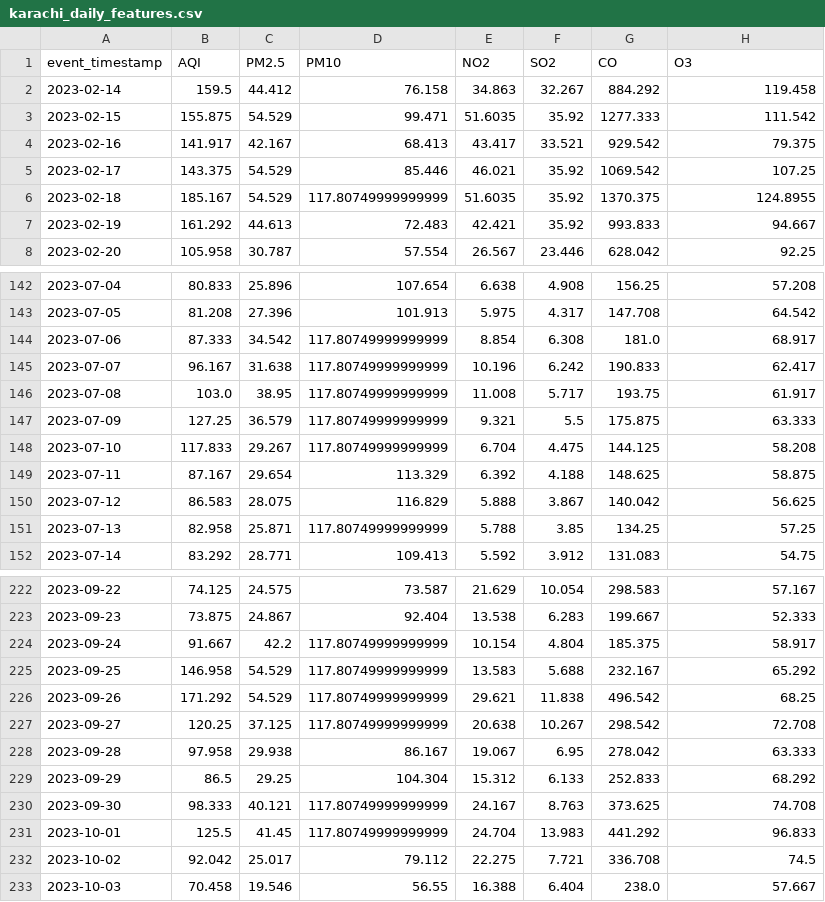
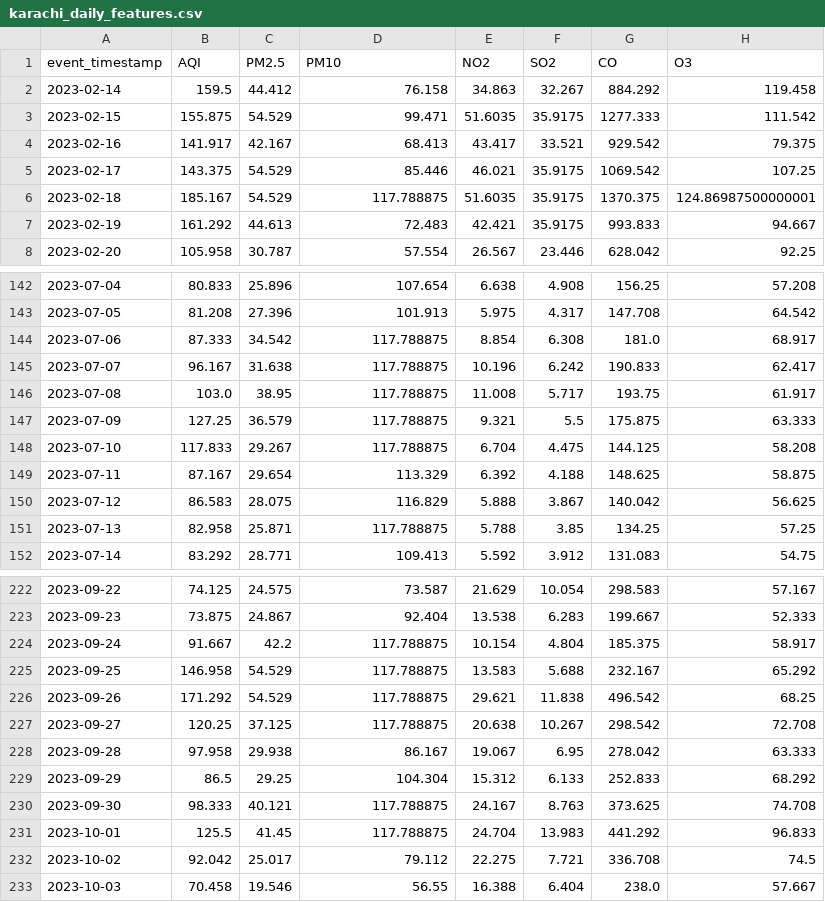
Before and after one commit to MuhammadHassanSiddiqui123/aqi-predictor, a CSV file: data/feature_store/karachi_daily_features.csv, drawn as a sheet; only a part is shown, gaps mark what is left out; the diff covers the shown part only; the diff names each change by its address in the sheet, - before the commit and + after, or states it on an @@ line.

```diff
--- a/data/feature_store/karachi_daily_features.csv
+++ b/data/feature_store/karachi_daily_features.csv
-F3 (SO2): 35.92
+F3 (SO2): 35.9175
-F5:F7 (SO2): 35.92
+F5:F7 (SO2): 35.9175
-D6 (PM10): 117.80749999999999
+D6 (PM10): 117.788875
-H6 (O3): 124.8955
+H6 (O3): 124.86987500000001
-D144:D148 (PM10): 117.80749999999999
+D144:D148 (PM10): 117.788875
-D151 (PM10): 117.80749999999999
+D151 (PM10): 117.788875
-D224:D227 (PM10): 117.80749999999999
+D224:D227 (PM10): 117.788875
-D230:D231 (PM10): 117.80749999999999
+D230:D231 (PM10): 117.788875
```
Also changed, not shown: 1 added row and 92 edited cells elsewhere in this file.
